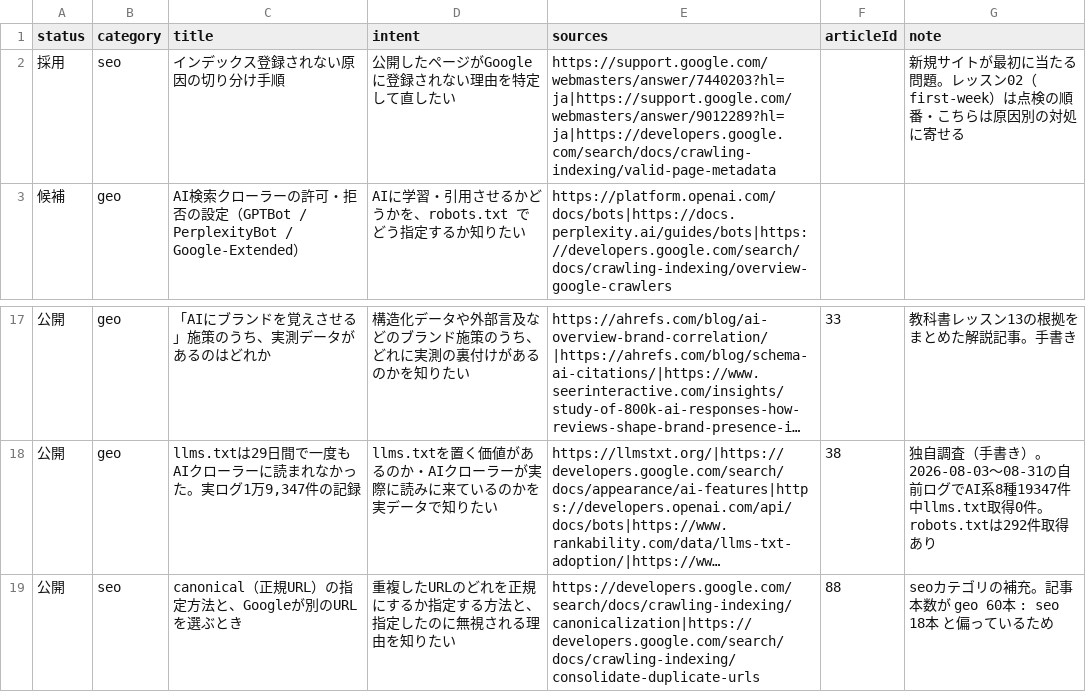
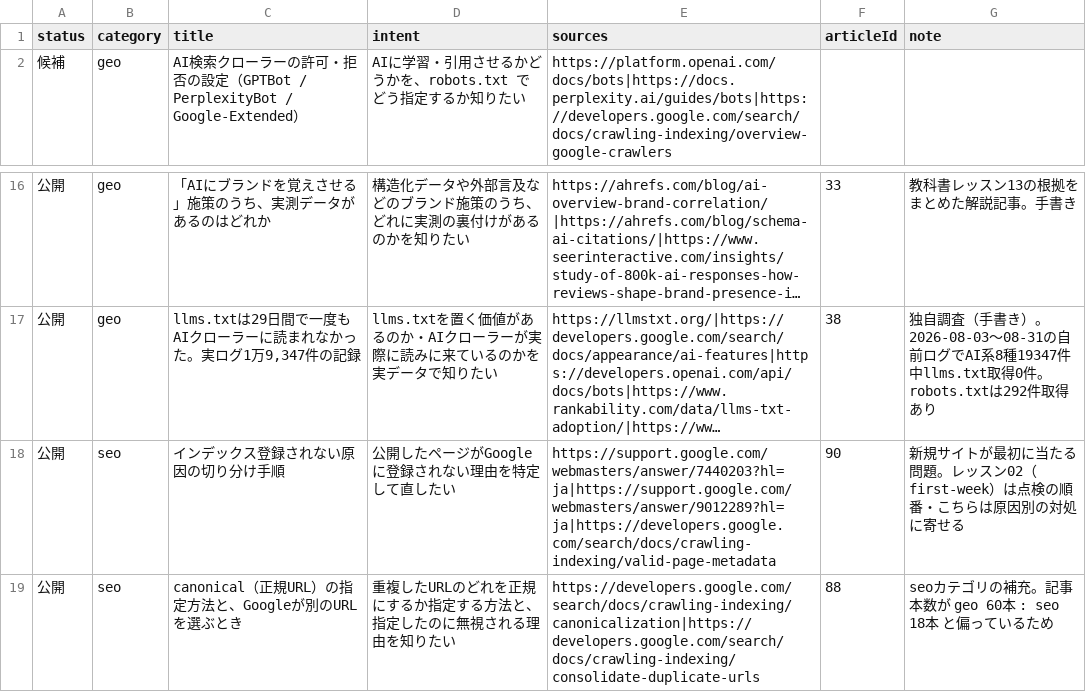
Before and after one commit to yuyakitagawa/seo-geo-web, a CSV file: content/howto-topics.csv, drawn as a sheet; only a part is shown, gaps mark what is left out; long unchanged cells end in …; removed rows and columns are numbered as before the commit, all else as after; the diff names each change by its address in the sheet, - before the commit and + after, or states it on an @@ line.

```diff
--- a/content/howto-topics.csv
+++ b/content/howto-topics.csv
-row 2: 採用 | seo | インデックス登録されない原因の切り分け手順 | 公開したページがGoogleに登録されない理由を特定して直したい | https://support.google.com/webmasters/answer/7440203?hl=ja|https://support.google.com/webmasters/answer/9012289?hl=ja|https://developers.google.com/search/docs/crawling-indexing/valid-page-metadata |  | 新規サイトが最初に当たる問題。レッスン02（first-week）は点検の順番・こちらは原因別の対処に寄せる
+row 18: 公開 | seo | インデックス登録されない原因の切り分け手順 | 公開したページがGoogleに登録されない理由を特定して直したい | https://support.google.com/webmasters/answer/7440203?hl=ja|https://support.google.com/webmasters/answer/9012289?hl=ja|https://developers.google.com/search/docs/crawling-indexing/valid-page-metadata | 90 | 新規サイトが最初に当たる問題。レッスン02（first-week）は点検の順番・こちらは原因別の対処に寄せる
```
Also changed, not shown: content/candidates.csv, 2 other files.
